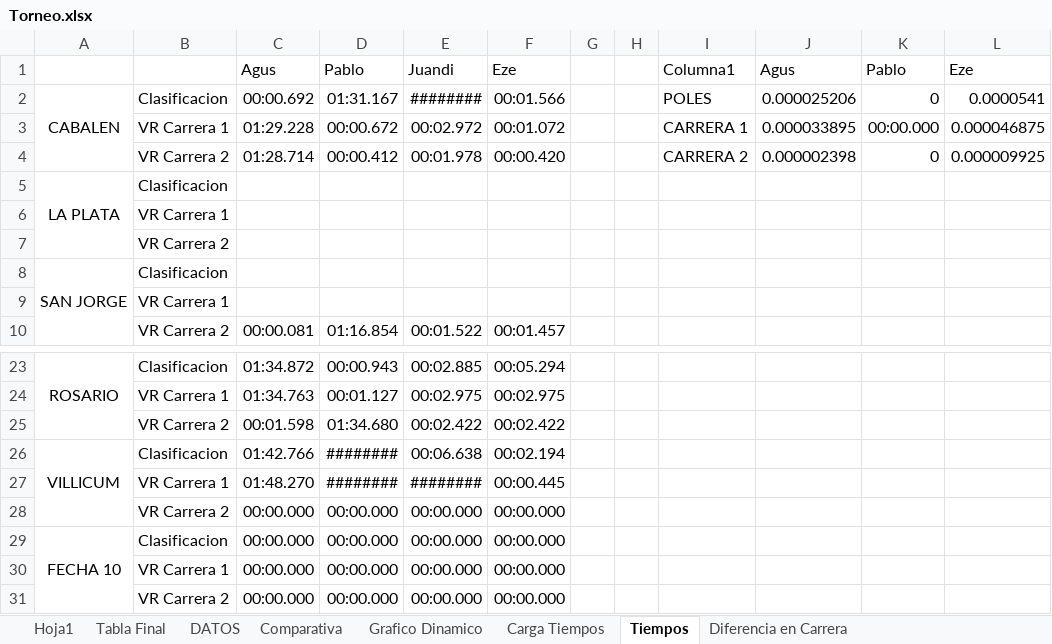
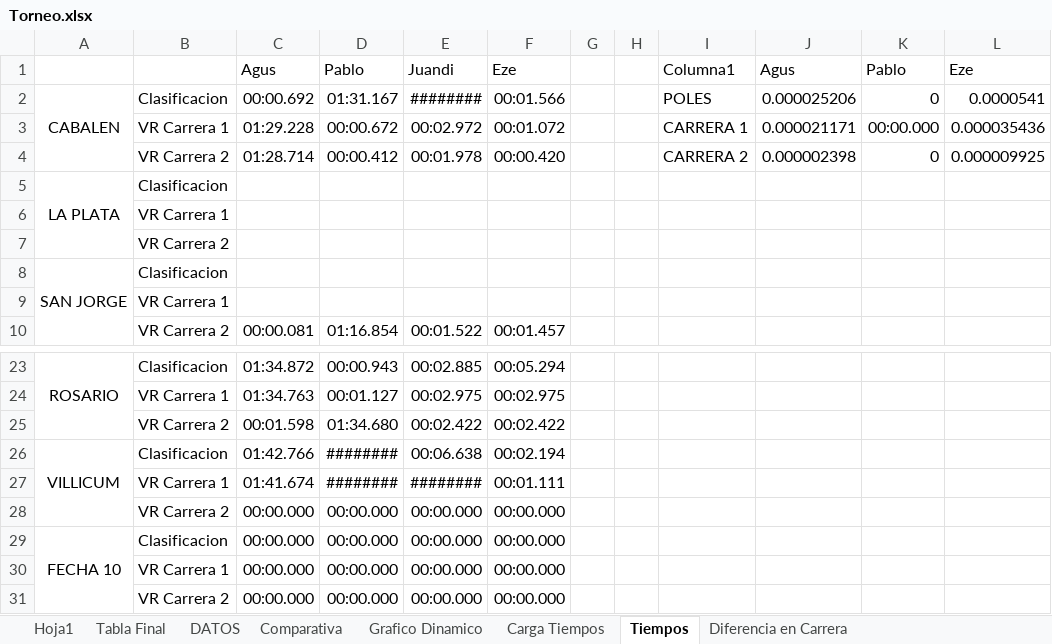
Before and after one commit to agusiraldi9223-ai/Torneo-TC2000, an Excel workbook: Torneo.xlsx, sheet Tiempos, drawn as a sheet; only a part is shown, gaps mark what is left out; values as stored, in another font and other column widths than the file's, no borders; conditional formats and table styles not drawn; the diff names each change by its address in the sheet, - before the commit and + after, or states it on an @@ line.

```diff
--- a/Torneo.xlsx (sheet Tiempos)
+++ b/Torneo.xlsx (sheet Tiempos)
-J3: 0.000033895
+J3: 0.000021171
-L3: 0.000046875
+L3: 0.000035436
-C27: 01:48.270
+C27: 01:41.674
-F27: 00:00.445
+F27: 00:01.111
```
Also changed, not shown: sheet Hoja1, sheet Carga Tiempos, sheet Comparativa, sheet DATOS, charts or pictures.
